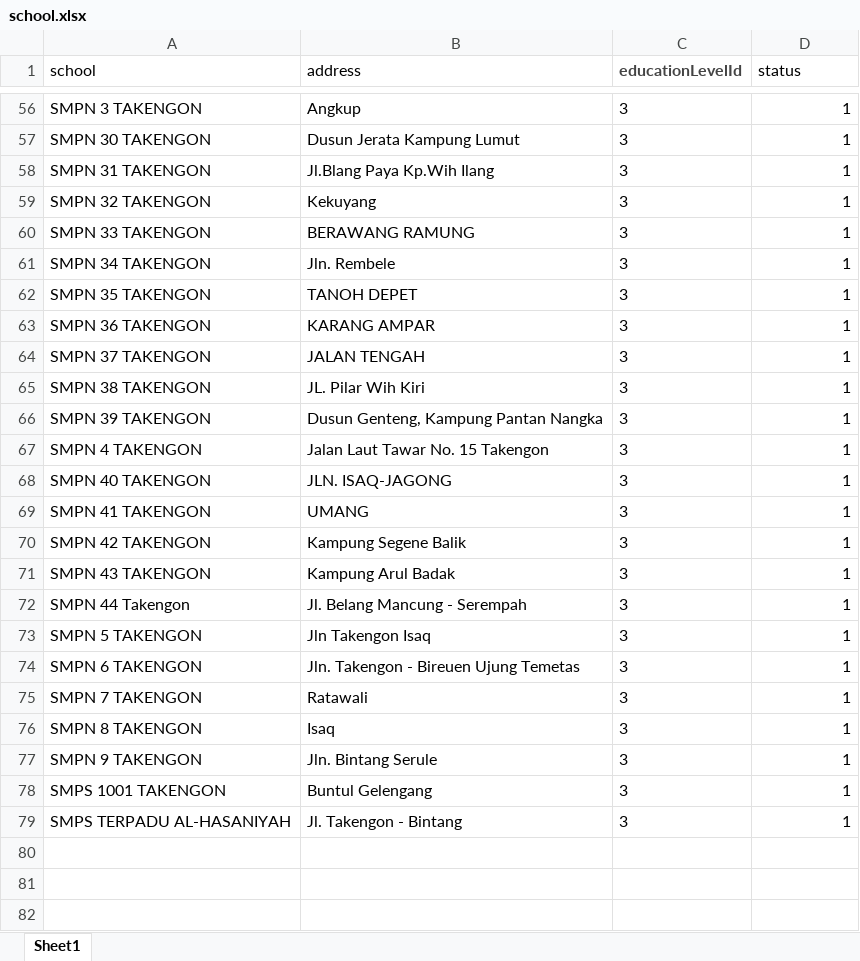
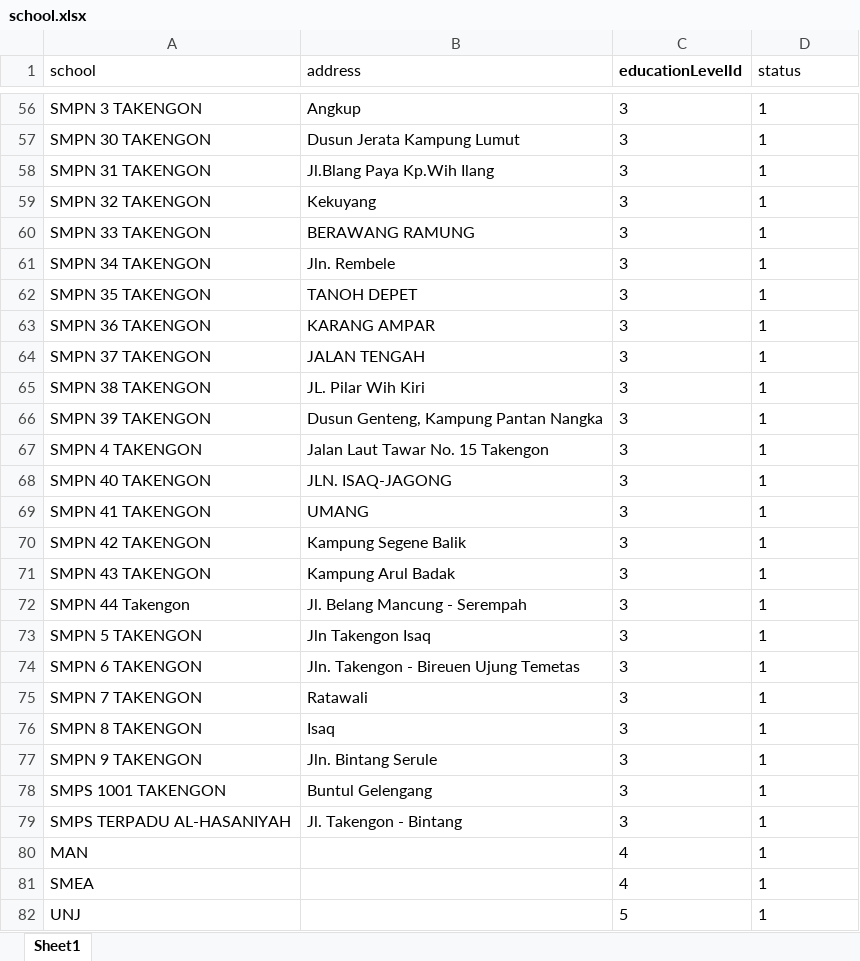
Before and after one commit to Renoldi/school, an Excel workbook: inputXls/school.xlsx, sheet Sheet1, drawn as a sheet; only a part is shown, gaps mark what is left out; values as stored, in another font and other column widths than the file's, no borders; the diff covers the shown part only; the diff names each change by its address in the sheet, - before the commit and + after, or states it on an @@ line.

```diff
--- a/inputXls/school.xlsx (sheet Sheet1)
+++ b/inputXls/school.xlsx (sheet Sheet1)
-C1 text colour: #444444
+C1 text colour: black
-D56:D79 alignment: right
+D56:D79 alignment: left
+row 80: MAN |  | 4 | 1
+row 81: SMEA |  | 4 | 1
+row 82: UNJ |  | 5 | 1
```
Also changed, not shown: 8 added rows and cell formats elsewhere in this sheet, inputXls/Teachers.xlsx, 4 other files.
